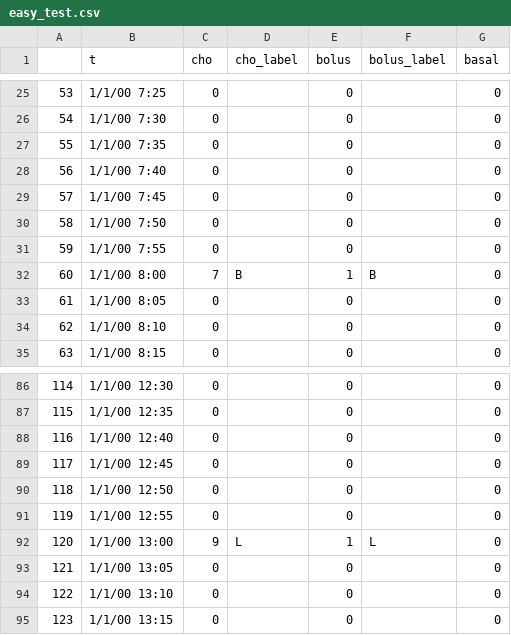
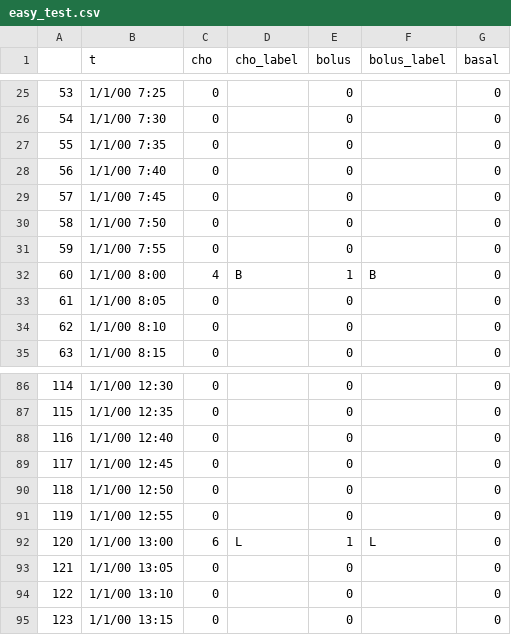
Before and after one commit to Jackmastro/MPC_DeePC_COCO, a CSV file: data/easy_test.csv, drawn as a sheet; only a part is shown, gaps mark what is left out.

Commit message:
max data images MPC discretization started MPC description

```diff
--- a/data/easy_test.csv
+++ b/data/easy_test.csv
@@ -31,3 +31,3 @@
 59,1/1/00 7:55,0,,0,,0
-60,1/1/00 8:00,7,B,1,B,0
+60,1/1/00 8:00,4,B,1,B,0
 61,1/1/00 8:05,0,,0,,0
@@ -91,3 +91,3 @@
 119,1/1/00 12:55,0,,0,,0
-120,1/1/00 13:00,9,L,1,L,0
+120,1/1/00 13:00,6,L,1,L,0
 121,1/1/00 13:05,0,,0,,0
```
Also changed, not shown: 4 other files.
